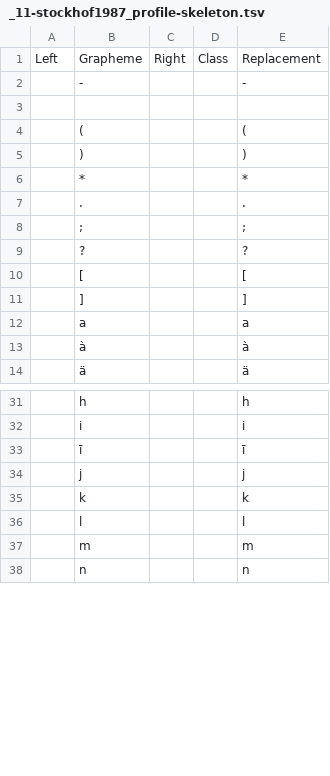
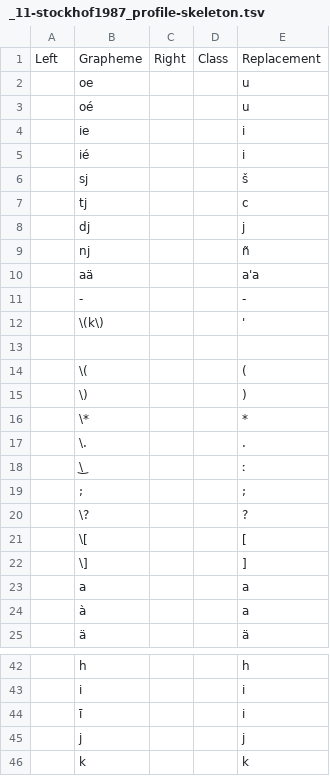
Before and after one commit to gederajeg/enolex, a TSV file: ortho/_11-stockhof1987_profile-skeleton.tsv, drawn as a sheet; only a part is shown, gaps mark what is left out; the shorter side is filled out with more unchanged rows; the diff covers the shown part only.

Commit message:
Edit vowels, punctuations, glottal, and some sequences.

```diff
--- a/ortho/_11-stockhof1987_profile-skeleton.tsv
+++ b/ortho/_11-stockhof1987_profile-skeleton.tsv
@@ -1,14 +1,25 @@
 Left	Grapheme	Right	Class	Replacement
+	oe			u
+	oé			u
+	ie			i
+	ié			i
+	sj			š
+	tj			c
+	dj			j
+	nj			ñ
+	aä			a'a
 	-			-
+	\(k\)			'
 	 			
-	(			(
-	)			)
-	*			*
-	.			.
+	\(			(
+	\)			)
+	\*			*
+	\.			.
+	\͜			ː
 	;			;
-	?			?
-	[			[
-	]			]
+	\?			?
+	\[			[
+	\]			]
 	a			a
-	à			à
+	à			a
 	ä			ä
@@ -32,3 +43,3 @@ Left	Grapheme	Right	Class	Replacement
 	i			i
-	ī			ī
+	ī			i
 	j			j
```
Also changed, not shown: 6 edited cells elsewhere in this file.
